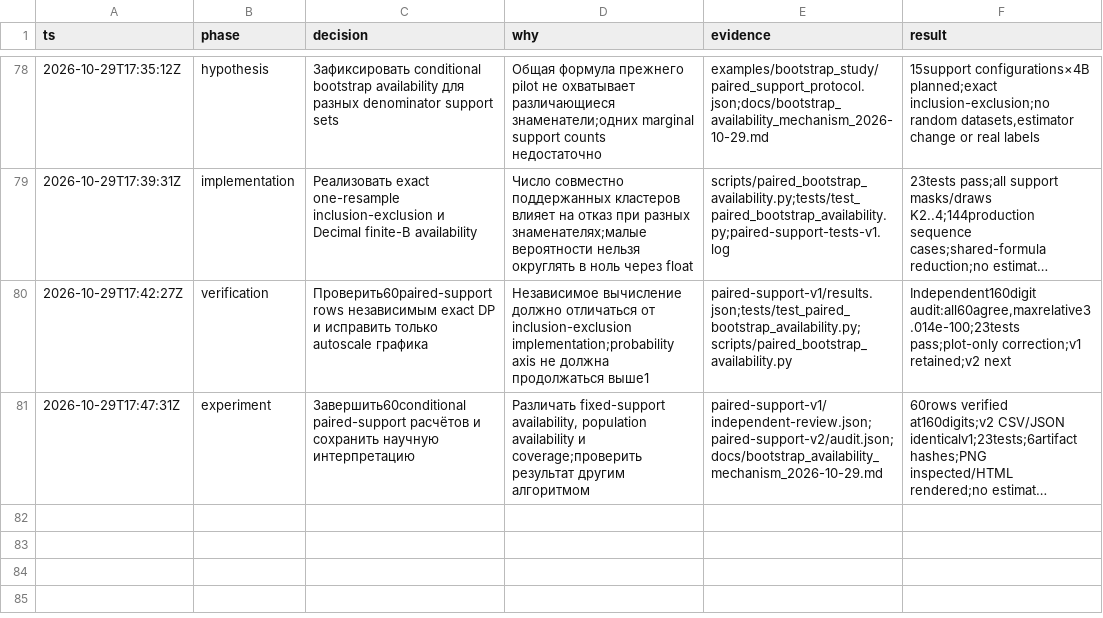
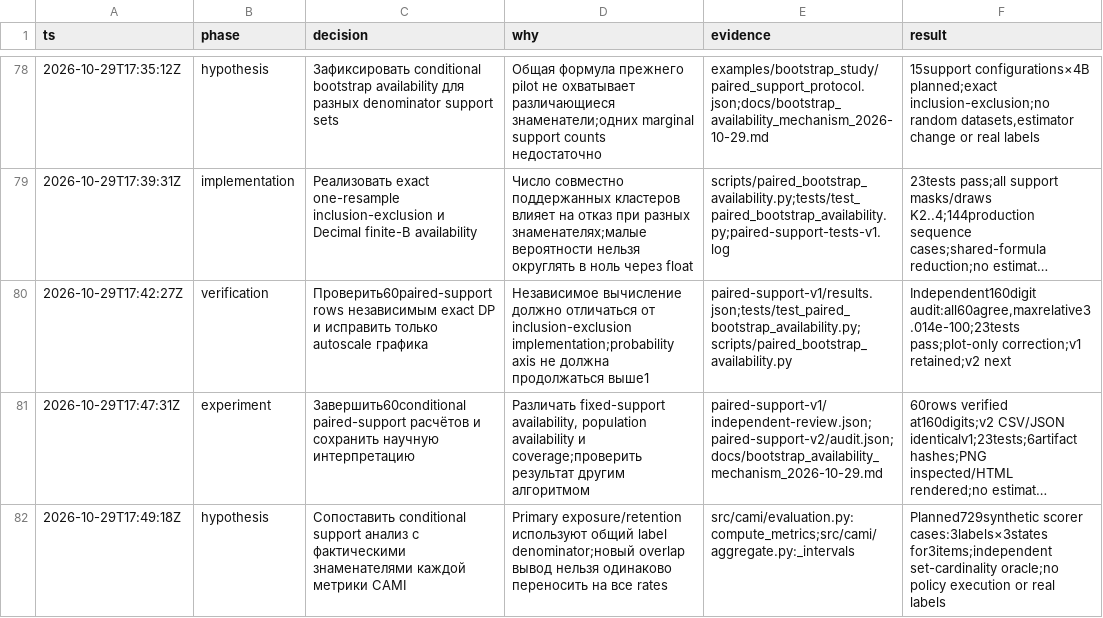
Before and after one commit to Arsik0153/change-aware-memory-invalidation, a TSV file: reports/research-20261029/decisions.tsv, drawn as a sheet; only a part is shown, gaps mark what is left out; long unchanged cells end in …; the diff names each change by its address in the sheet, - before the commit and + after, or states it on an @@ line.

Commit message:
Add exhaustive synthetic audit of metric denominator identities

```diff
--- a/reports/research-20261029/decisions.tsv
+++ b/reports/research-20261029/decisions.tsv
+row 82: 2026-10-29T17:49:18Z | hypothesis | Сопоставить conditional support анализ с фактическими знаменателями каждой метрики CAMI | Primary exposure/retention используют общий label denominator;новый overlap вывод нельзя одинаково переносить на все rates | src/cami/evaluation.py:compute_metrics;src/cami/aggregate.py:_intervals | Planned729synthetic scorer cases:3labels×3states for3items;independent set-cardinality oracle;no policy execution or real labels
```
Also changed, not shown: 1 other file.
